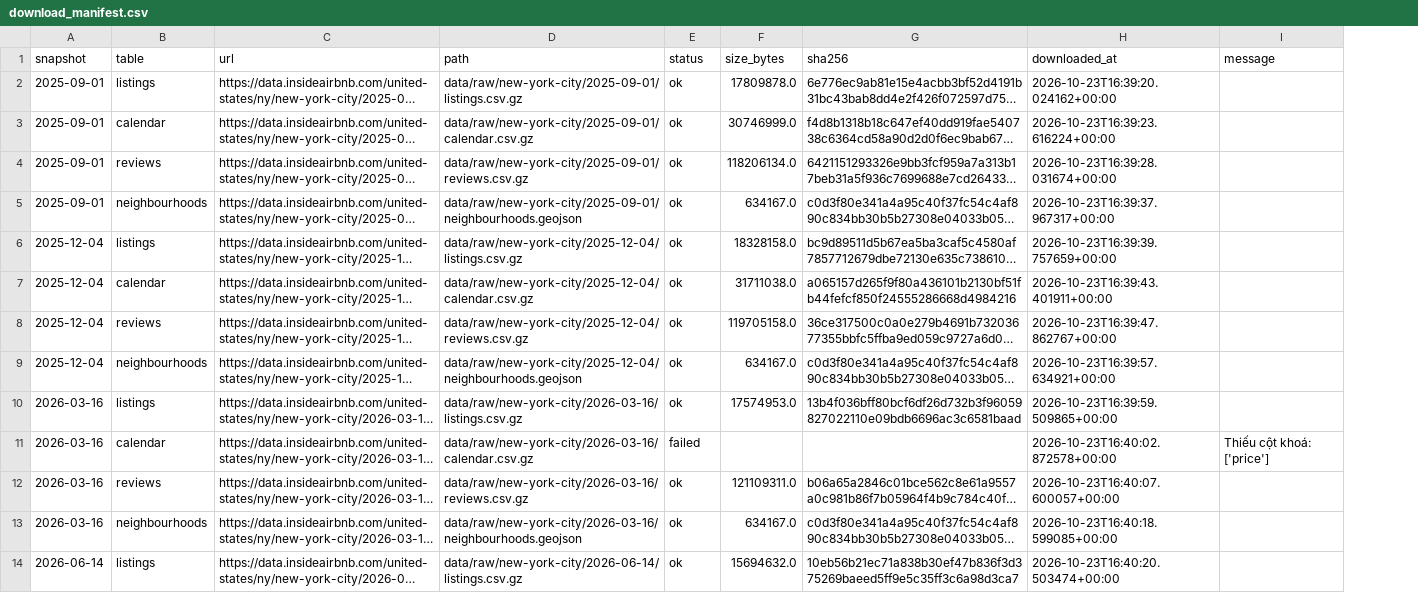
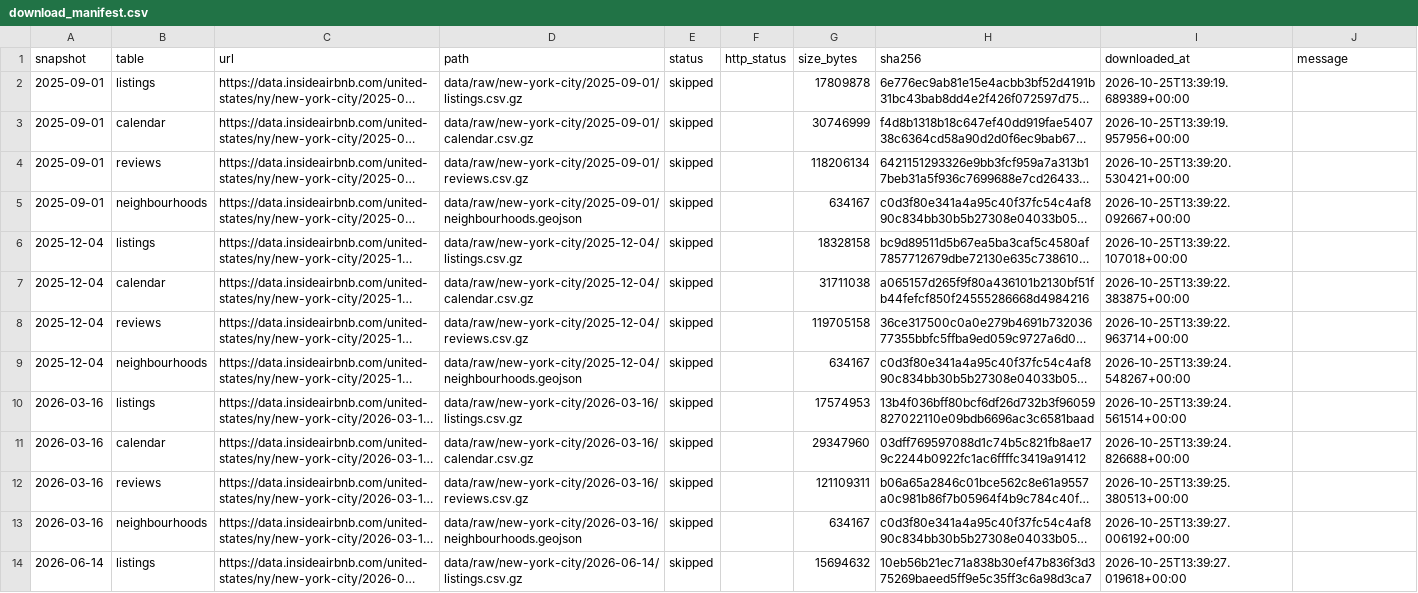
Before and after one commit to vuhoang1782/2627-LTXLDL-Airbnb-Nhom08, a CSV file: reports/download_manifest.csv, drawn as a sheet; only a part is shown; long unchanged cells end in …; addresses are those after the commit; the diff covers the shown part only; the diff names each change by its address in the sheet, - before the commit and + after, or states it on an @@ line.

Commit message:
25/10 update sort data

```diff
--- a/reports/download_manifest.csv
+++ b/reports/download_manifest.csv
+column F (http_status), empty
-E2:E10 (status): ok
+E2:E10 (status): skipped
-G2 (size_bytes): 17809878.0
+G2 (size_bytes): 17809878
-I2 (downloaded_at): 2026-10-23T16:39:20.024162+00:00
+I2 (downloaded_at): 2026-10-25T13:39:19.689389+00:00
-G3 (size_bytes): 30746999.0
+G3 (size_bytes): 30746999
-I3 (downloaded_at): 2026-10-23T16:39:23.616224+00:00
+I3 (downloaded_at): 2026-10-25T13:39:19.957956+00:00
-G4 (size_bytes): 118206134.0
+G4 (size_bytes): 118206134
-I4 (downloaded_at): 2026-10-23T16:39:28.031674+00:00
+I4 (downloaded_at): 2026-10-25T13:39:20.530421+00:00
-G5 (size_bytes): 634167.0
+G5 (size_bytes): 634167
-I5 (downloaded_at): 2026-10-23T16:39:37.967317+00:00
+I5 (downloaded_at): 2026-10-25T13:39:22.092667+00:00
-G6 (size_bytes): 18328158.0
+G6 (size_bytes): 18328158
-I6 (downloaded_at): 2026-10-23T16:39:39.757659+00:00
+I6 (downloaded_at): 2026-10-25T13:39:22.107018+00:00
-G7 (size_bytes): 31711038.0
+G7 (size_bytes): 31711038
-I7 (downloaded_at): 2026-10-23T16:39:43.401911+00:00
+I7 (downloaded_at): 2026-10-25T13:39:22.383875+00:00
-G8 (size_bytes): 119705158.0
+G8 (size_bytes): 119705158
-I8 (downloaded_at): 2026-10-23T16:39:47.862767+00:00
+I8 (downloaded_at): 2026-10-25T13:39:22.963714+00:00
-G9 (size_bytes): 634167.0
+G9 (size_bytes): 634167
-I9 (downloaded_at): 2026-10-23T16:39:57.634921+00:00
+I9 (downloaded_at): 2026-10-25T13:39:24.548267+00:00
-G10 (size_bytes): 17574953.0
+G10 (size_bytes): 17574953
-I10 (downloaded_at): 2026-10-23T16:39:59.509865+00:00
+I10 (downloaded_at): 2026-10-25T13:39:24.561514+00:00
-E11 (status): failed
+E11 (status): skipped
-G11 (size_bytes): (empty)
+G11 (size_bytes): 29347960
-H11 (sha256): (empty)
+H11 (sha256): 03dff769597088d1c74b5c821fb8ae179c2244b0922fc1ac6ffffc3419a91412
-I11 (downloaded_at): 2026-10-23T16:40:02.872578+00:00
+I11 (downloaded_at): 2026-10-25T13:39:24.826688+00:00
-J11 (message): Thiếu cột khoá: ['price']
+J11 (message): (empty)
-E12:E14 (status): ok
+E12:E14 (status): skipped
-G12 (size_bytes): 121109311.0
+G12 (size_bytes): 121109311
-I12 (downloaded_at): 2026-10-23T16:40:07.600057+00:00
+I12 (downloaded_at): 2026-10-25T13:39:25.380513+00:00
-G13 (size_bytes): 634167.0
+G13 (size_bytes): 634167
-I13 (downloaded_at): 2026-10-23T16:40:18.599085+00:00
+I13 (downloaded_at): 2026-10-25T13:39:27.006192+00:00
-G14 (size_bytes): 15694632.0
+G14 (size_bytes): 15694632
-I14 (downloaded_at): 2026-10-23T16:40:20.503474+00:00
+I14 (downloaded_at): 2026-10-25T13:39:27.019618+00:00
```
Also changed, not shown: 11 edited cells elsewhere in this file, 9 other files.
